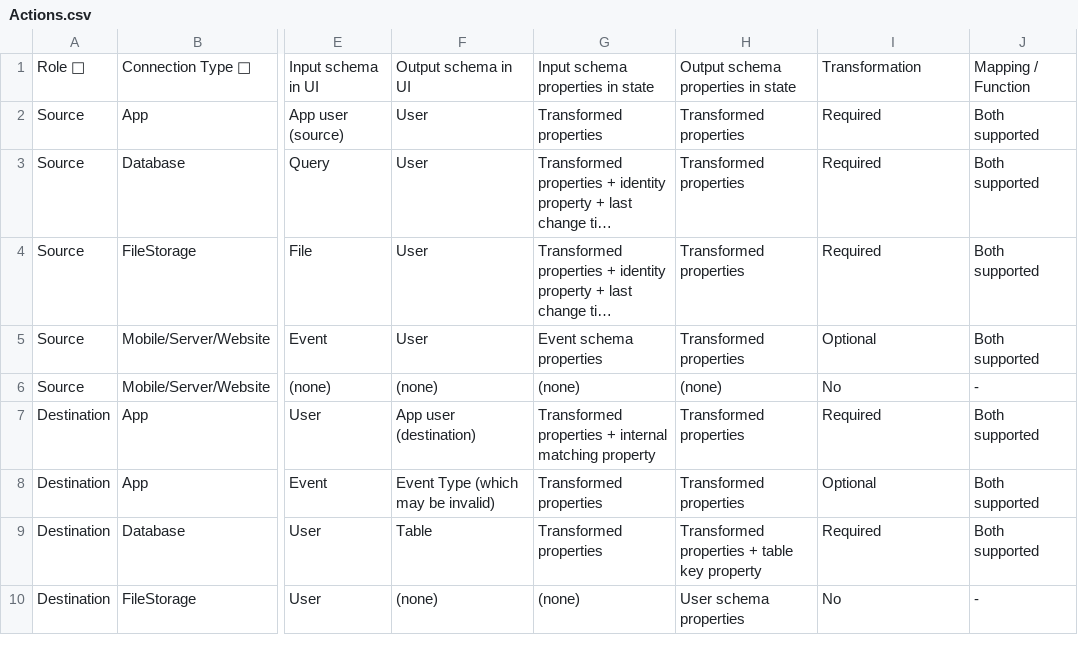
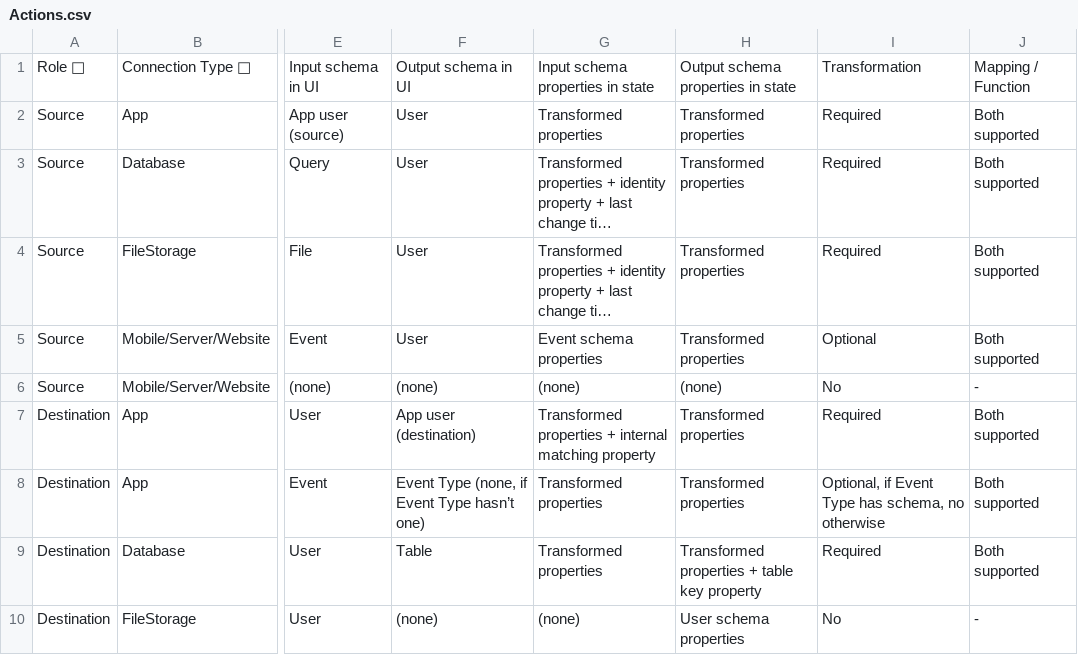
Before and after one commit to krenalis/krenalis, a CSV file: apis/Actions.csv, drawn as a sheet; only a part is shown, gaps mark what is left out; long unchanged cells end in …; the diff names each change by its address in the sheet, - before the commit and + after, or states it on an @@ line.

Commit message:
apis: clarify some information in the `Actions.csv` file

```diff
--- a/apis/Actions.csv
+++ b/apis/Actions.csv
-F8: Event Type (which may be invalid)
+F8: Event Type (none, if Event Type hasn’t one)
-I8: Optional
+I8: Optional, if Event Type has schema, no otherwise
```
